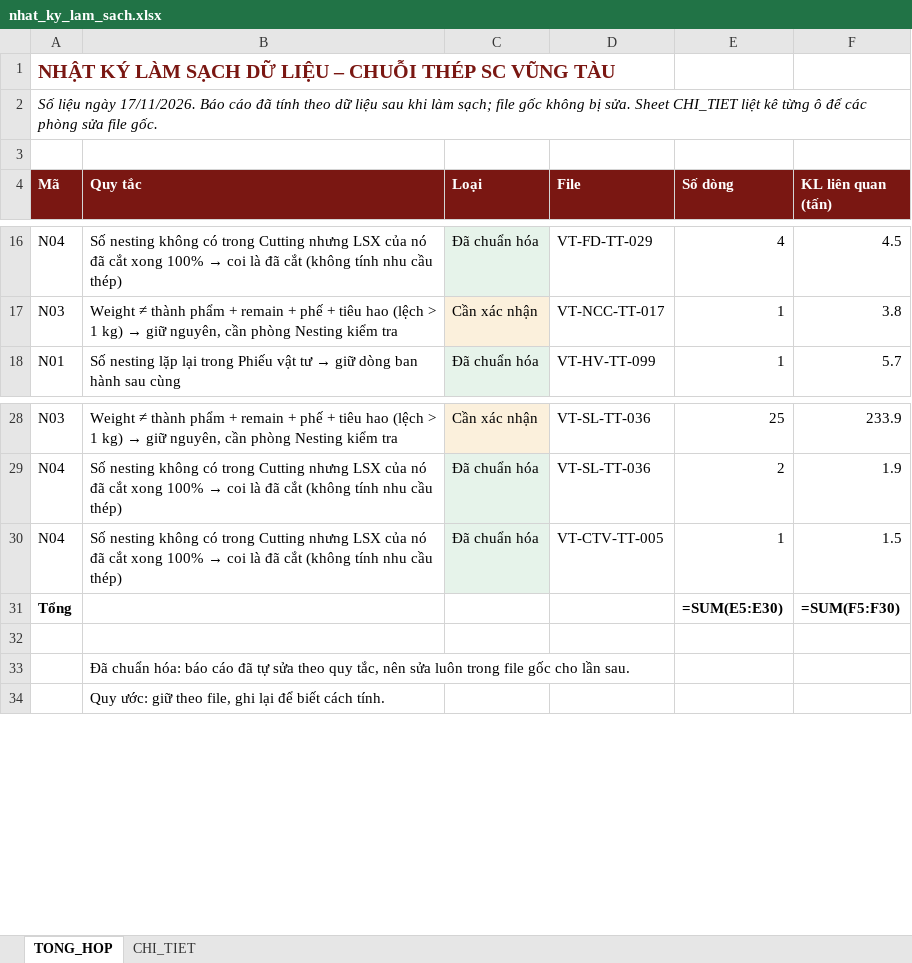
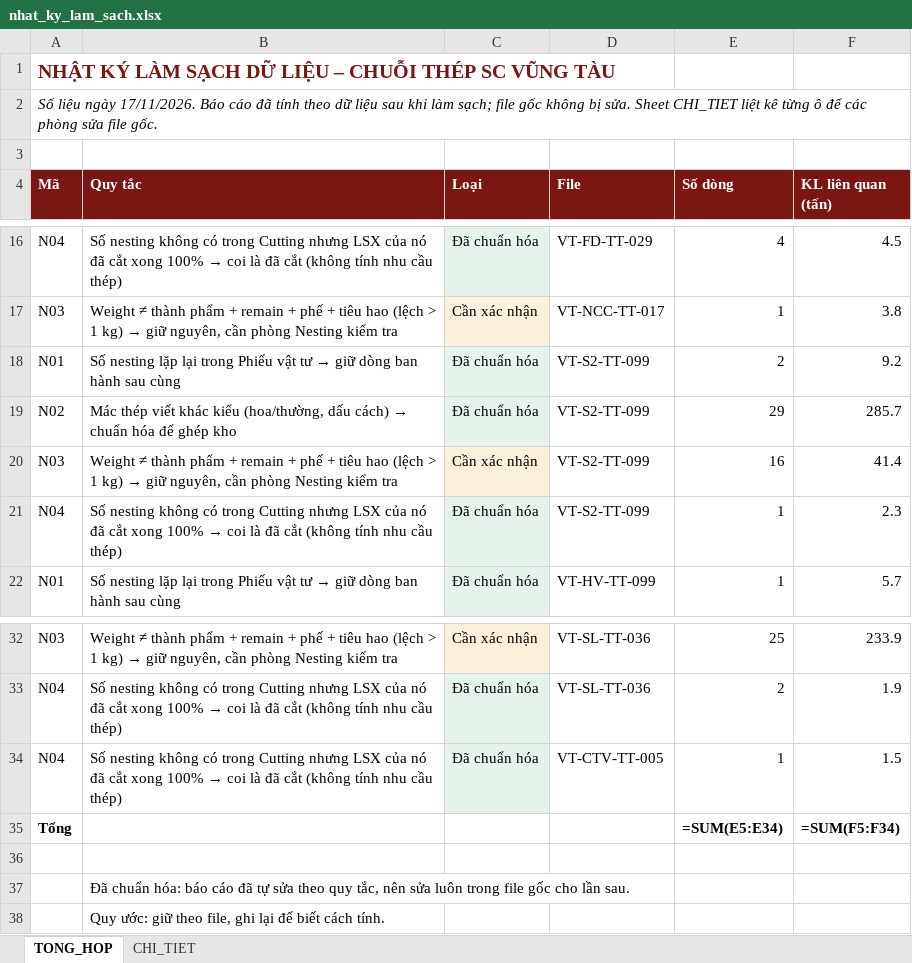
Before and after one commit to phucpt-hub/DDC-Shipyard, an Excel workbook: lich_su/2026-11-17/nhat_ky_lam_sach.xlsx, sheet TONG_HOP, drawn as a sheet; only a part is shown, gaps mark what is left out; values as stored, in another font and other column widths than the file's, no borders; formulas without a stored value are shown as written; addresses are those after the commit; the diff names each change by its address in the sheet, - before the commit and + after, or states it on an @@ line.

```diff
--- a/lich_su/2026-11-17/nhat_ky_lam_sach.xlsx (sheet TONG_HOP)
+++ b/lich_su/2026-11-17/nhat_ky_lam_sach.xlsx (sheet TONG_HOP)
+row 18: N01 | Số nesting lặp lại trong Phiếu vật tư → giữ dòng ban hành sau cùng | Đã chuẩn hóa | VT-S2-TT-099 | 2 | 9.2
+row 19: N02 | Mác thép viết khác kiểu (hoa/thường, dấu cách) → chuẩn hóa để ghép kho | Đã chuẩn hóa | VT-S2-TT-099 | 29 | 285.7
+row 20: N03 | Weight ≠ thành phẩm + remain + phế + tiêu hao (lệch > 1 kg) → giữ nguyên, cần phòng Nesting kiểm tra | Cần xác nhận | VT-S2-TT-099 | 16 | 41.4
+row 21: N04 | Số nesting không có trong Cutting nhưng LSX của nó đã cắt xong 100% → coi là đã cắt (không tính nhu cầu thép) | Đã chuẩn hóa | VT-S2-TT-099 | 1 | 2.3
-E35 (Số dòng): =SUM(E5:E30)
+E35 (Số dòng): =SUM(E5:E34)
-F35 (KL liên quan (tấn)): =SUM(F5:F30)
+F35 (KL liên quan (tấn)): =SUM(F5:F34)
```
Also changed, not shown: sheet CHI_TIET, nhat_ky_lam_sach.xlsx, 29 other files.
